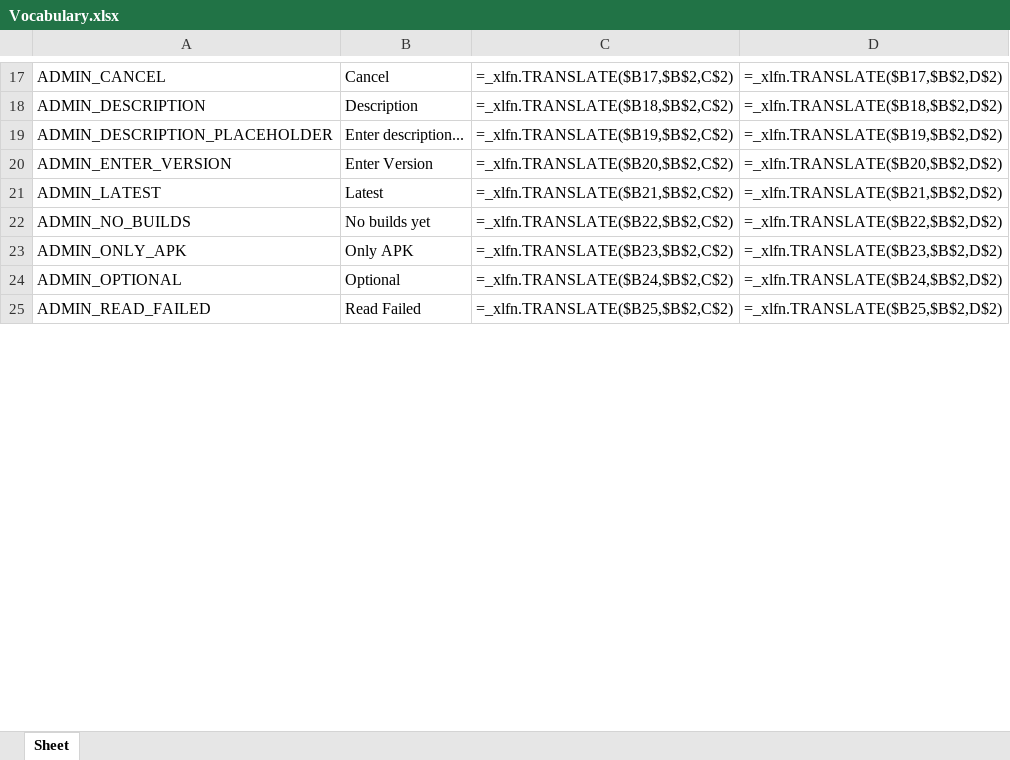
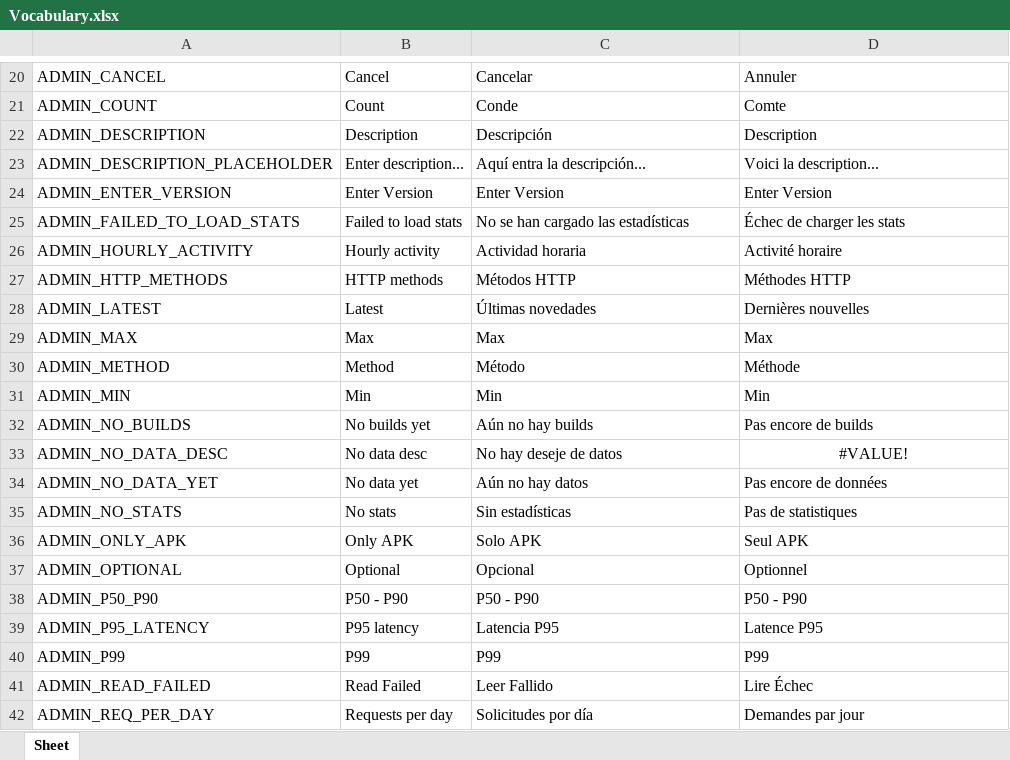
Before and after one commit to Icass1/rockit, an Excel workbook: Vocabulary.xlsx, sheet Sheet, drawn as a sheet; only a part is shown, gaps mark what is left out; values as stored, in another font and other column widths than the file's, no borders; formulas without a stored value are shown as written; table styles not drawn; addresses are those after the commit; the diff covers the shown part only; the diff names each change by its address in the sheet, - before the commit and + after, or states it on an @@ line.

```diff
--- a/Vocabulary.xlsx (sheet Sheet)
+++ b/Vocabulary.xlsx (sheet Sheet)
-C20: =_xlfn.TRANSLATE($B17,$B$2,C$2)
+C20: Cancelar
-D20: =_xlfn.TRANSLATE($B17,$B$2,D$2)
+D20: Annuler
+row 21: ADMIN_COUNT | Count | Conde | Comte
-C22: =_xlfn.TRANSLATE($B18,$B$2,C$2)
+C22: Descripción
-D22: =_xlfn.TRANSLATE($B18,$B$2,D$2)
+D22: Description
-C23: =_xlfn.TRANSLATE($B19,$B$2,C$2)
+C23: Aquí entra la descripción...
-D23: =_xlfn.TRANSLATE($B19,$B$2,D$2)
+D23: Voici la description...
-C24: =_xlfn.TRANSLATE($B20,$B$2,C$2)
+C24: Enter Version
-D24: =_xlfn.TRANSLATE($B20,$B$2,D$2)
+D24: Enter Version
+row 25: ADMIN_FAILED_TO_LOAD_STATS | Failed to load stats | No se han cargado las estadísticas | Échec de charger les stats
+row 26: ADMIN_HOURLY_ACTIVITY | Hourly activity | Actividad horaria | Activité horaire
+row 27: ADMIN_HTTP_METHODS | HTTP methods | Métodos HTTP | Méthodes HTTP
-C28: =_xlfn.TRANSLATE($B21,$B$2,C$2)
+C28: Últimas novedades
-D28: =_xlfn.TRANSLATE($B21,$B$2,D$2)
+D28: Dernières nouvelles
+row 29: ADMIN_MAX | Max | Max | Max
+row 30: ADMIN_METHOD | Method | Método | Méthode
+row 31: ADMIN_MIN | Min | Min | Min
-C32: =_xlfn.TRANSLATE($B22,$B$2,C$2)
+C32: Aún no hay builds
-D32: =_xlfn.TRANSLATE($B22,$B$2,D$2)
+D32: Pas encore de builds
+row 33: ADMIN_NO_DATA_DESC | No data desc | No hay deseje de datos | #VALUE!
+row 34: ADMIN_NO_DATA_YET | No data yet | Aún no hay datos | Pas encore de données
+row 35: ADMIN_NO_STATS | No stats | Sin estadísticas | Pas de statistiques
-C36: =_xlfn.TRANSLATE($B23,$B$2,C$2)
+C36: Solo APK
-D36: =_xlfn.TRANSLATE($B23,$B$2,D$2)
+D36: Seul APK
-C37: =_xlfn.TRANSLATE($B24,$B$2,C$2)
+C37: Opcional
-D37: =_xlfn.TRANSLATE($B24,$B$2,D$2)
+D37: Optionnel
+row 38: ADMIN_P50_P90 | P50 - P90 | P50 - P90 | P50 - P90
+row 39: ADMIN_P95_LATENCY | P95 latency | Latencia P95 | Latence P95
+row 40: ADMIN_P99 | P99 | P99 | P99
-C41: =_xlfn.TRANSLATE($B25,$B$2,C$2)
+C41: Leer Fallido
-D41: =_xlfn.TRANSLATE($B25,$B$2,D$2)
+D41: Lire Échec
+row 42: ADMIN_REQ_PER_DAY | Requests per day | Solicitudes por día | Demandes par jour
```
Also changed, not shown: 13 added rows, 8 removed rows and 471 edited cells elsewhere in this sheet, 1 other file.
